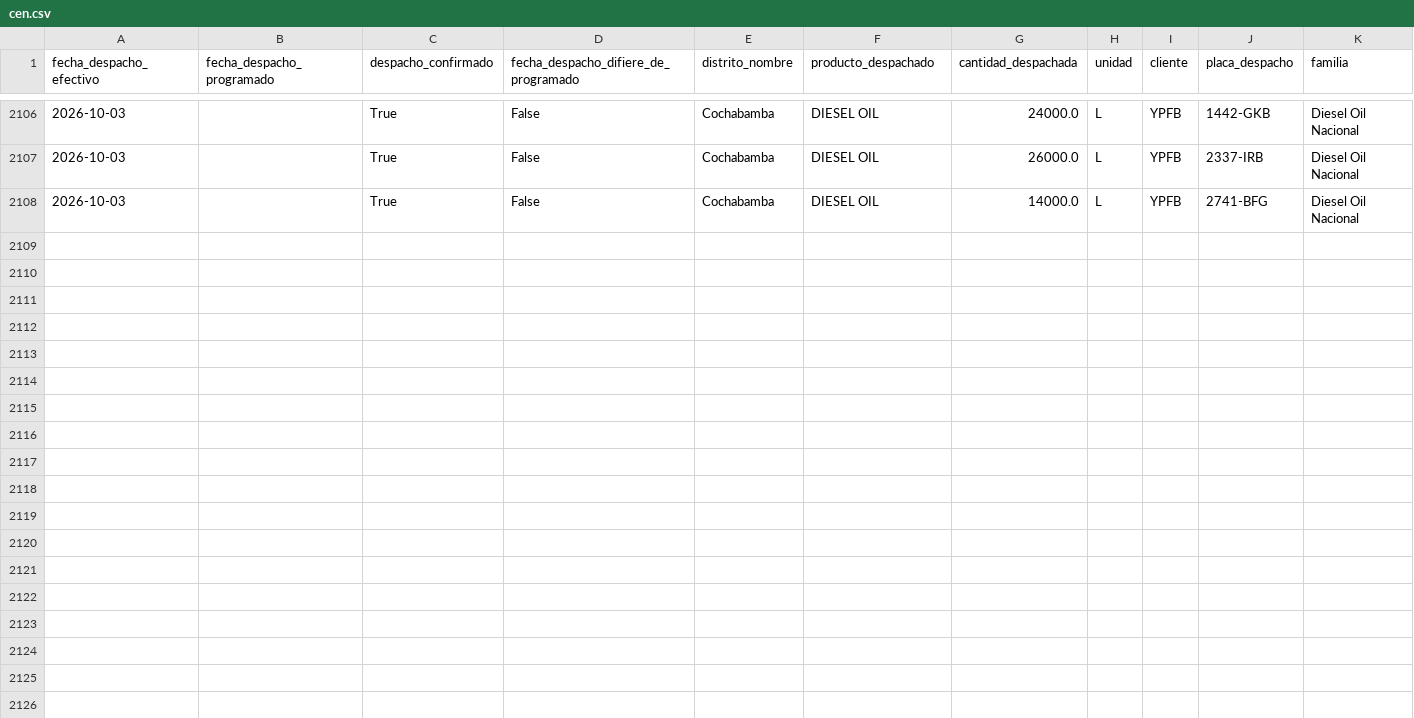
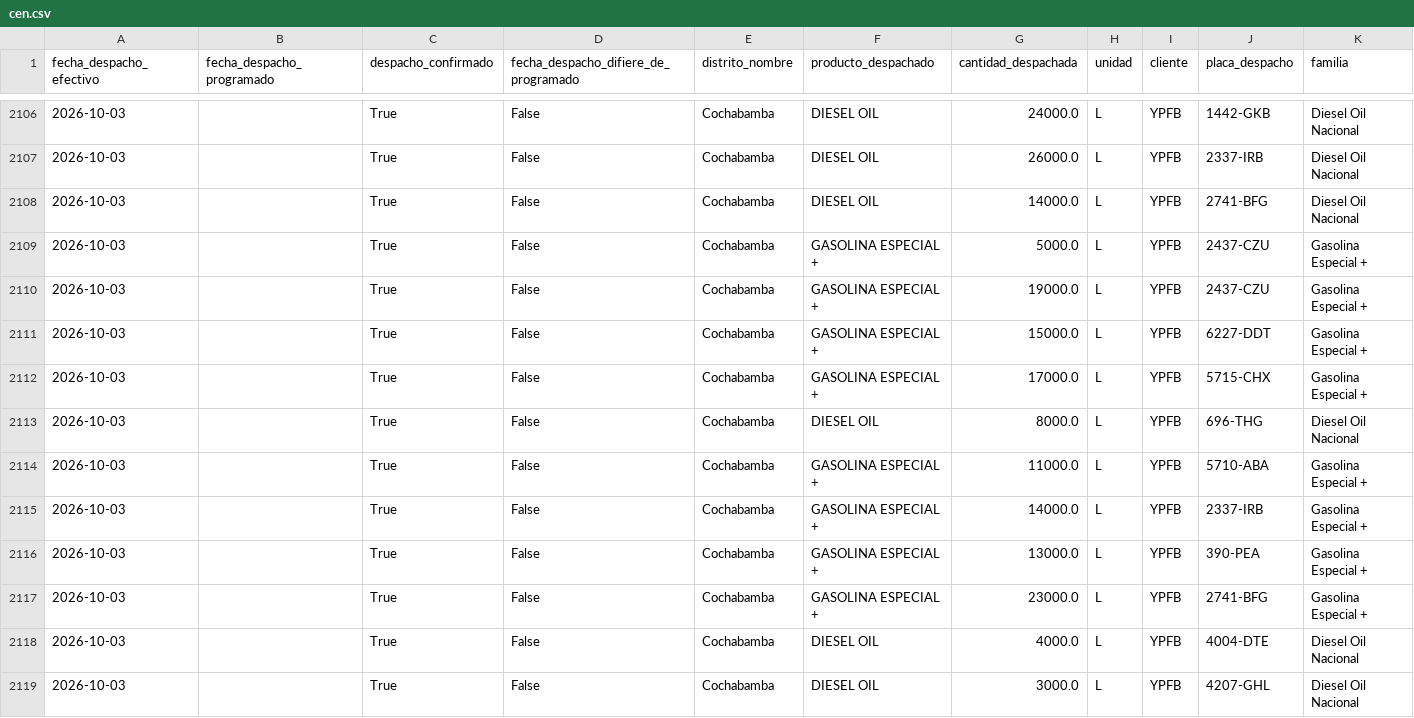
Before and after one commit to mauforonda/data-triage, a CSV file: hidrocarburos/abastecimiento/data/despachos/cen.csv, drawn as a sheet; only a part is shown, gaps mark what is left out; rows hold the shown columns only; the diff names each change by its address in the sheet, - before the commit and + after, or states it on an @@ line.

```diff
--- a/hidrocarburos/abastecimiento/data/despachos/cen.csv
+++ b/hidrocarburos/abastecimiento/data/despachos/cen.csv
+row 2109: 2026-10-03 |  | True | False | Cochabamba | GASOLINA ESPECIAL + | 5000.0 | L | YPFB | 2437-CZU | Gasolina Especial +
+row 2110: 2026-10-03 |  | True | False | Cochabamba | GASOLINA ESPECIAL + | 19000.0 | L | YPFB | 2437-CZU | Gasolina Especial +
+row 2111: 2026-10-03 |  | True | False | Cochabamba | GASOLINA ESPECIAL + | 15000.0 | L | YPFB | 6227-DDT | Gasolina Especial +
+row 2112: 2026-10-03 |  | True | False | Cochabamba | GASOLINA ESPECIAL + | 17000.0 | L | YPFB | 5715-CHX | Gasolina Especial +
+row 2113: 2026-10-03 |  | True | False | Cochabamba | DIESEL OIL | 8000.0 | L | YPFB | 696-THG | Diesel Oil Nacional
+row 2114: 2026-10-03 |  | True | False | Cochabamba | GASOLINA ESPECIAL + | 11000.0 | L | YPFB | 5710-ABA | Gasolina Especial +
+row 2115: 2026-10-03 |  | True | False | Cochabamba | GASOLINA ESPECIAL + | 14000.0 | L | YPFB | 2337-IRB | Gasolina Especial +
+row 2116: 2026-10-03 |  | True | False | Cochabamba | GASOLINA ESPECIAL + | 13000.0 | L | YPFB | 390-PEA | Gasolina Especial +
+row 2117: 2026-10-03 |  | True | False | Cochabamba | GASOLINA ESPECIAL + | 23000.0 | L | YPFB | 2741-BFG | Gasolina Especial +
+row 2118: 2026-10-03 |  | True | False | Cochabamba | DIESEL OIL | 4000.0 | L | YPFB | 4004-DTE | Diesel Oil Nacional
+row 2119: 2026-10-03 |  | True | False | Cochabamba | DIESEL OIL | 3000.0 | L | YPFB | 4207-GHL | Diesel Oil Nacional
```
Also changed, not shown: hidrocarburos/abastecimiento/data/despachos/lpz.csv, hidrocarburos/abastecimiento/data/despachos/pot.csv, 10 other files.
